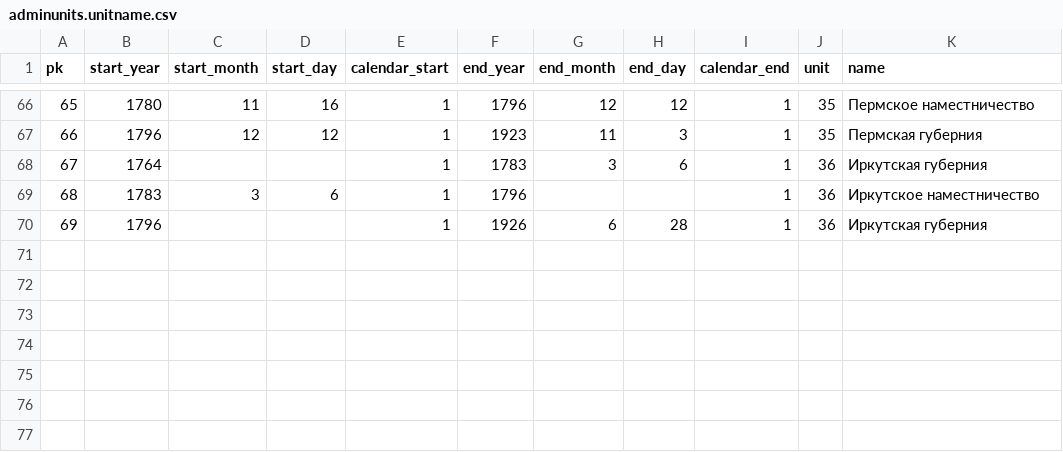
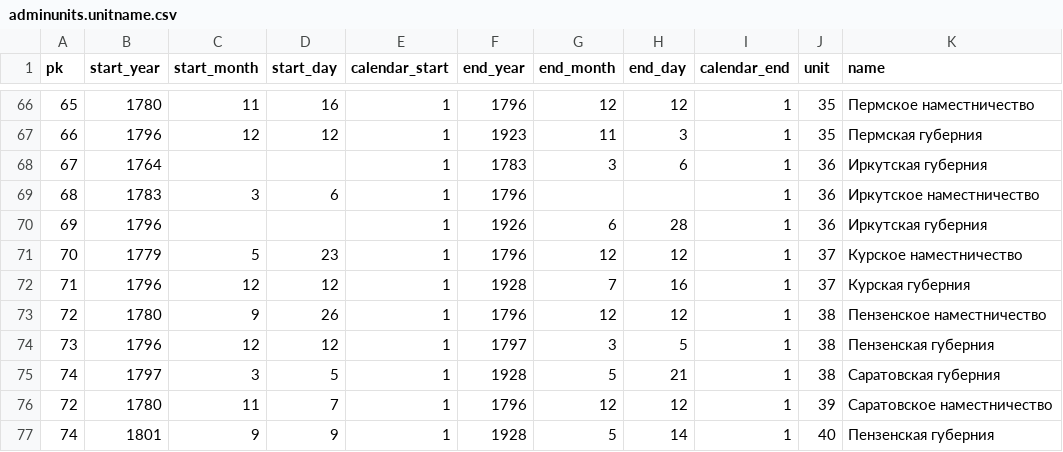
Before and after one commit to syeysk/hi_tree, a CSV file: data/adminunits.unitname.csv, drawn as a sheet; only a part is shown, gaps mark what is left out; the diff names each change by its address in the sheet, - before the commit and + after, or states it on an @@ line.

Commit message:
add data

```diff
--- a/data/adminunits.unitname.csv
+++ b/data/adminunits.unitname.csv
+row 71: 70 | 1779 | 5 | 23 | 1 | 1796 | 12 | 12 | 1 | 37 | Курское наместничество
+row 72: 71 | 1796 | 12 | 12 | 1 | 1928 | 7 | 16 | 1 | 37 | Курская губерния
+row 73: 72 | 1780 | 9 | 26 | 1 | 1796 | 12 | 12 | 1 | 38 | Пензенское наместничество
+row 74: 73 | 1796 | 12 | 12 | 1 | 1797 | 3 | 5 | 1 | 38 | Пензенская губерния
+row 75: 74 | 1797 | 3 | 5 | 1 | 1928 | 5 | 21 | 1 | 38 | Саратовская губерния
+row 76: 72 | 1780 | 11 | 7 | 1 | 1796 | 12 | 12 | 1 | 39 | Саратовское наместничество
+row 77: 74 | 1801 | 9 | 9 | 1 | 1928 | 5 | 14 | 1 | 40 | Пензенская губерния
```
Also changed, not shown: data/adminunits.including.csv, data/adminunits.unit.csv.
